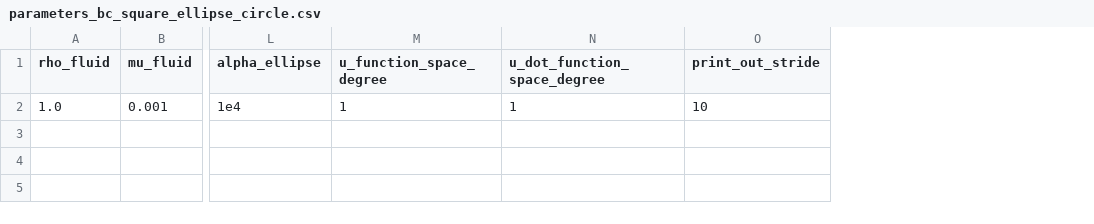
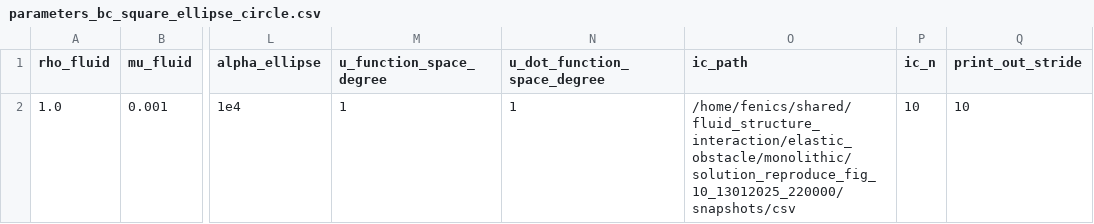
Before and after one commit to Michele-s-team/finite_elements, a CSV file: fluid_structure_interaction/elastic_obstacle/monolithic/parameters_bc_square_ellipse_circle.csv, drawn as a sheet; only a part is shown, gaps mark what is left out; the diff names each change by its address in the sheet, - before the commit and + after, or states it on an @@ line.

```diff
--- a/fluid_structure_interaction/elastic_obstacle/monolithic/parameters_bc_square_ellipse_circle.csv
+++ b/fluid_structure_interaction/elastic_obstacle/monolithic/parameters_bc_square_ellipse_circle.csv
+column O (ic_path), row 2: /home/fenics/shared/fluid_structure_interaction/elastic_obstacle/monolithic/solution_reproduce_fig_10_13012025_220000/snapshots/csv
+column P (ic_n), row 2: 10
```
Also changed, not shown: 2 other files.
